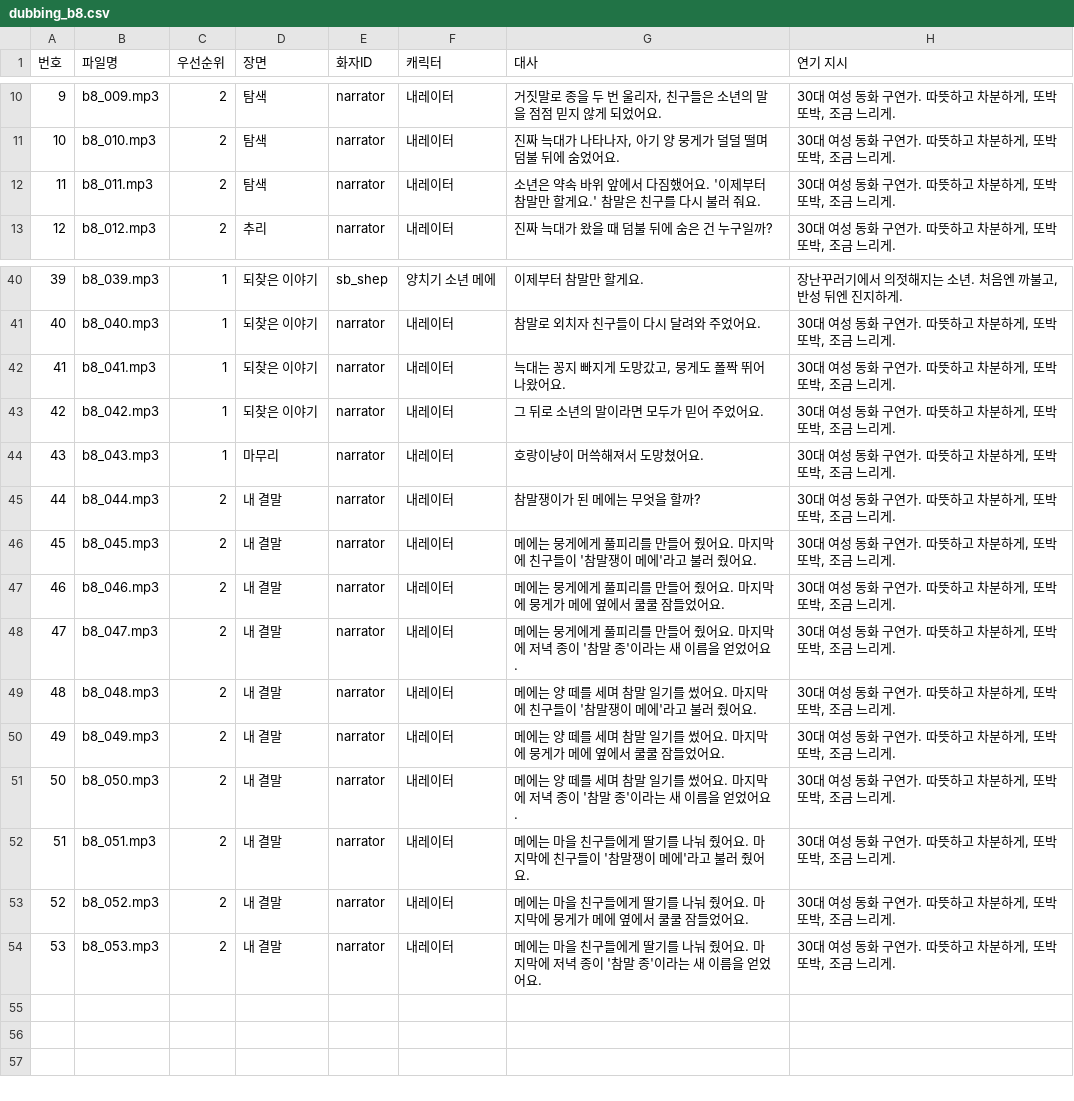
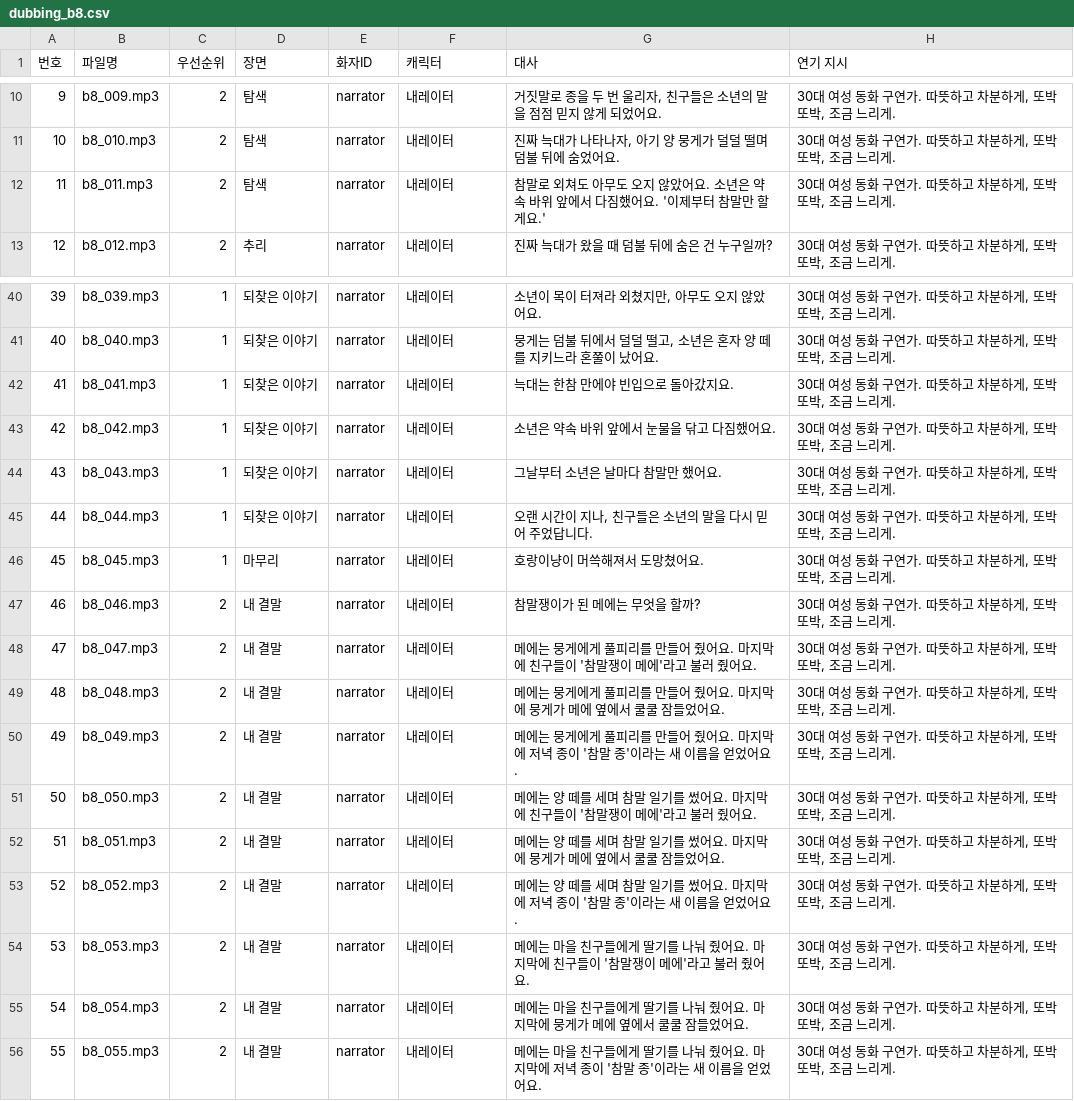
Before and after one commit to Jacob-Leee/hangul-guardians, a CSV file: docs/dubbing_b8.csv, drawn as a sheet; only a part is shown, gaps mark what is left out; the diff covers the shown part only.

```diff
--- a/docs/dubbing_b8.csv
+++ b/docs/dubbing_b8.csv
@@ -11,3 +11,3 @@
 10,b8_010.mp3,2,탐색,narrator,내레이터,"진짜 늑대가 나타나자, 아기 양 뭉게가 덜덜 떨며 덤불 뒤에 숨었어요.","30대 여성 동화 구연가. 따뜻하고 차분하게, 또박또박, 조금 느리게."
-11,b8_011.mp3,2,탐색,narrator,내레이터,소년은 약속 바위 앞에서 다짐했어요. '이제부터 참말만 할게요.' 참말은 친구를 다시 불러 줘요.,"30대 여성 동화 구연가. 따뜻하고 차분하게, 또박또박, 조금 느리게."
+11,b8_011.mp3,2,탐색,narrator,내레이터,참말로 외쳐도 아무도 오지 않았어요. 소년은 약속 바위 앞에서 다짐했어요. '이제부터 참말만 할게요.',"30대 여성 동화 구연가. 따뜻하고 차분하게, 또박또박, 조금 느리게."
 12,b8_012.mp3,2,추리,narrator,내레이터,진짜 늑대가 왔을 때 덤불 뒤에 숨은 건 누구일까?,"30대 여성 동화 구연가. 따뜻하고 차분하게, 또박또박, 조금 느리게."
@@ -40,15 +40,17 @@
-39,b8_039.mp3,1,되찾은 이야기,sb_shep,양치기 소년 메에,이제부터 참말만 할게요.,"장난꾸러기에서 의젓해지는 소년. 처음엔 까불고, 반성 뒤엔 진지하게."
-40,b8_040.mp3,1,되찾은 이야기,narrator,내레이터,참말로 외치자 친구들이 다시 달려와 주었어요.,"30대 여성 동화 구연가. 따뜻하고 차분하게, 또박또박, 조금 느리게."
-41,b8_041.mp3,1,되찾은 이야기,narrator,내레이터,"늑대는 꽁지 빠지게 도망갔고, 뭉게도 폴짝 뛰어나왔어요.","30대 여성 동화 구연가. 따뜻하고 차분하게, 또박또박, 조금 느리게."
-42,b8_042.mp3,1,되찾은 이야기,narrator,내레이터,그 뒤로 소년의 말이라면 모두가 믿어 주었어요.,"30대 여성 동화 구연가. 따뜻하고 차분하게, 또박또박, 조금 느리게."
-43,b8_043.mp3,1,마무리,narrator,내레이터,호랑이냥이 머쓱해져서 도망쳤어요.,"30대 여성 동화 구연가. 따뜻하고 차분하게, 또박또박, 조금 느리게."
-44,b8_044.mp3,2,내 결말,narrator,내레이터,참말쟁이가 된 메에는 무엇을 할까?,"30대 여성 동화 구연가. 따뜻하고 차분하게, 또박또박, 조금 느리게."
-45,b8_045.mp3,2,내 결말,narrator,내레이터,메에는 뭉게에게 풀피리를 만들어 줬어요. 마지막에 친구들이 '참말쟁이 메에'라고 불러 줬어요.,"30대 여성 동화 구연가. 따뜻하고 차분하게, 또박또박, 조금 느리게."
-46,b8_046.mp3,2,내 결말,narrator,내레이터,메에는 뭉게에게 풀피리를 만들어 줬어요. 마지막에 뭉게가 메에 옆에서 쿨쿨 잠들었어요.,"30대 여성 동화 구연가. 따뜻하고 차분하게, 또박또박, 조금 느리게."
-47,b8_047.mp3,2,내 결말,narrator,내레이터,메에는 뭉게에게 풀피리를 만들어 줬어요. 마지막에 저녁 종이 '참말 종'이라는 새 이름을 얻었어요.,"30대 여성 동화 구연가. 따뜻하고 차분하게, 또박또박, 조금 느리게."
-48,b8_048.mp3,2,내 결말,narrator,내레이터,메에는 양 떼를 세며 참말 일기를 썼어요. 마지막에 친구들이 '참말쟁이 메에'라고 불러 줬어요.,"30대 여성 동화 구연가. 따뜻하고 차분하게, 또박또박, 조금 느리게."
-49,b8_049.mp3,2,내 결말,narrator,내레이터,메에는 양 떼를 세며 참말 일기를 썼어요. 마지막에 뭉게가 메에 옆에서 쿨쿨 잠들었어요.,"30대 여성 동화 구연가. 따뜻하고 차분하게, 또박또박, 조금 느리게."
-50,b8_050.mp3,2,내 결말,narrator,내레이터,메에는 양 떼를 세며 참말 일기를 썼어요. 마지막에 저녁 종이 '참말 종'이라는 새 이름을 얻었어요.,"30대 여성 동화 구연가. 따뜻하고 차분하게, 또박또박, 조금 느리게."
-51,b8_051.mp3,2,내 결말,narrator,내레이터,메에는 마을 친구들에게 딸기를 나눠 줬어요. 마지막에 친구들이 '참말쟁이 메에'라고 불러 줬어요.,"30대 여성 동화 구연가. 따뜻하고 차분하게, 또박또박, 조금 느리게."
-52,b8_052.mp3,2,내 결말,narrator,내레이터,메에는 마을 친구들에게 딸기를 나눠 줬어요. 마지막에 뭉게가 메에 옆에서 쿨쿨 잠들었어요.,"30대 여성 동화 구연가. 따뜻하고 차분하게, 또박또박, 조금 느리게."
-53,b8_053.mp3,2,내 결말,narrator,내레이터,메에는 마을 친구들에게 딸기를 나눠 줬어요. 마지막에 저녁 종이 '참말 종'이라는 새 이름을 얻었어요.,"30대 여성 동화 구연가. 따뜻하고 차분하게, 또박또박, 조금 느리게."
+39,b8_039.mp3,1,되찾은 이야기,narrator,내레이터,"소년이 목이 터져라 외쳤지만, 아무도 오지 않았어요.","30대 여성 동화 구연가. 따뜻하고 차분하게, 또박또박, 조금 느리게."
+40,b8_040.mp3,1,되찾은 이야기,narrator,내레이터,"뭉게는 덤불 뒤에서 덜덜 떨고, 소년은 혼자 양 떼를 지키느라 혼쭐이 났어요.","30대 여성 동화 구연가. 따뜻하고 차분하게, 또박또박, 조금 느리게."
+41,b8_041.mp3,1,되찾은 이야기,narrator,내레이터,늑대는 한참 만에야 빈입으로 돌아갔지요.,"30대 여성 동화 구연가. 따뜻하고 차분하게, 또박또박, 조금 느리게."
+42,b8_042.mp3,1,되찾은 이야기,narrator,내레이터,소년은 약속 바위 앞에서 눈물을 닦고 다짐했어요.,"30대 여성 동화 구연가. 따뜻하고 차분하게, 또박또박, 조금 느리게."
+43,b8_043.mp3,1,되찾은 이야기,narrator,내레이터,그날부터 소년은 날마다 참말만 했어요.,"30대 여성 동화 구연가. 따뜻하고 차분하게, 또박또박, 조금 느리게."
+44,b8_044.mp3,1,되찾은 이야기,narrator,내레이터,"오랜 시간이 지나, 친구들은 소년의 말을 다시 믿어 주었답니다.","30대 여성 동화 구연가. 따뜻하고 차분하게, 또박또박, 조금 느리게."
+45,b8_045.mp3,1,마무리,narrator,내레이터,호랑이냥이 머쓱해져서 도망쳤어요.,"30대 여성 동화 구연가. 따뜻하고 차분하게, 또박또박, 조금 느리게."
+46,b8_046.mp3,2,내 결말,narrator,내레이터,참말쟁이가 된 메에는 무엇을 할까?,"30대 여성 동화 구연가. 따뜻하고 차분하게, 또박또박, 조금 느리게."
+47,b8_047.mp3,2,내 결말,narrator,내레이터,메에는 뭉게에게 풀피리를 만들어 줬어요. 마지막에 친구들이 '참말쟁이 메에'라고 불러 줬어요.,"30대 여성 동화 구연가. 따뜻하고 차분하게, 또박또박, 조금 느리게."
+48,b8_048.mp3,2,내 결말,narrator,내레이터,메에는 뭉게에게 풀피리를 만들어 줬어요. 마지막에 뭉게가 메에 옆에서 쿨쿨 잠들었어요.,"30대 여성 동화 구연가. 따뜻하고 차분하게, 또박또박, 조금 느리게."
+49,b8_049.mp3,2,내 결말,narrator,내레이터,메에는 뭉게에게 풀피리를 만들어 줬어요. 마지막에 저녁 종이 '참말 종'이라는 새 이름을 얻었어요.,"30대 여성 동화 구연가. 따뜻하고 차분하게, 또박또박, 조금 느리게."
+50,b8_050.mp3,2,내 결말,narrator,내레이터,메에는 양 떼를 세며 참말 일기를 썼어요. 마지막에 친구들이 '참말쟁이 메에'라고 불러 줬어요.,"30대 여성 동화 구연가. 따뜻하고 차분하게, 또박또박, 조금 느리게."
+51,b8_051.mp3,2,내 결말,narrator,내레이터,메에는 양 떼를 세며 참말 일기를 썼어요. 마지막에 뭉게가 메에 옆에서 쿨쿨 잠들었어요.,"30대 여성 동화 구연가. 따뜻하고 차분하게, 또박또박, 조금 느리게."
+52,b8_052.mp3,2,내 결말,narrator,내레이터,메에는 양 떼를 세며 참말 일기를 썼어요. 마지막에 저녁 종이 '참말 종'이라는 새 이름을 얻었어요.,"30대 여성 동화 구연가. 따뜻하고 차분하게, 또박또박, 조금 느리게."
+53,b8_053.mp3,2,내 결말,narrator,내레이터,메에는 마을 친구들에게 딸기를 나눠 줬어요. 마지막에 친구들이 '참말쟁이 메에'라고 불러 줬어요.,"30대 여성 동화 구연가. 따뜻하고 차분하게, 또박또박, 조금 느리게."
+54,b8_054.mp3,2,내 결말,narrator,내레이터,메에는 마을 친구들에게 딸기를 나눠 줬어요. 마지막에 뭉게가 메에 옆에서 쿨쿨 잠들었어요.,"30대 여성 동화 구연가. 따뜻하고 차분하게, 또박또박, 조금 느리게."
+55,b8_055.mp3,2,내 결말,narrator,내레이터,메에는 마을 친구들에게 딸기를 나눠 줬어요. 마지막에 저녁 종이 '참말 종'이라는 새 이름을 얻었어요.,"30대 여성 동화 구연가. 따뜻하고 차분하게, 또박또박, 조금 느리게."
```
Also changed, not shown: 36 edited cells elsewhere in this file, docs/dubbing_b11.csv, docs/dubbing_b4.csv, 14 other files.
